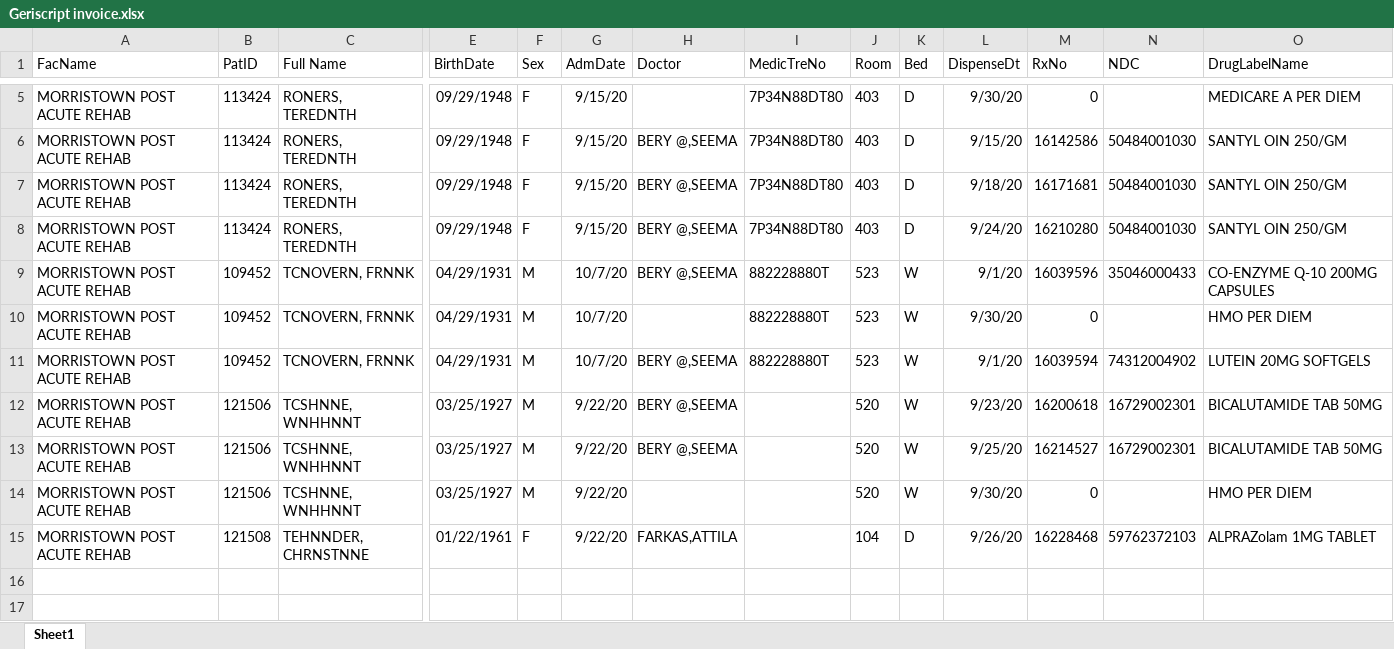
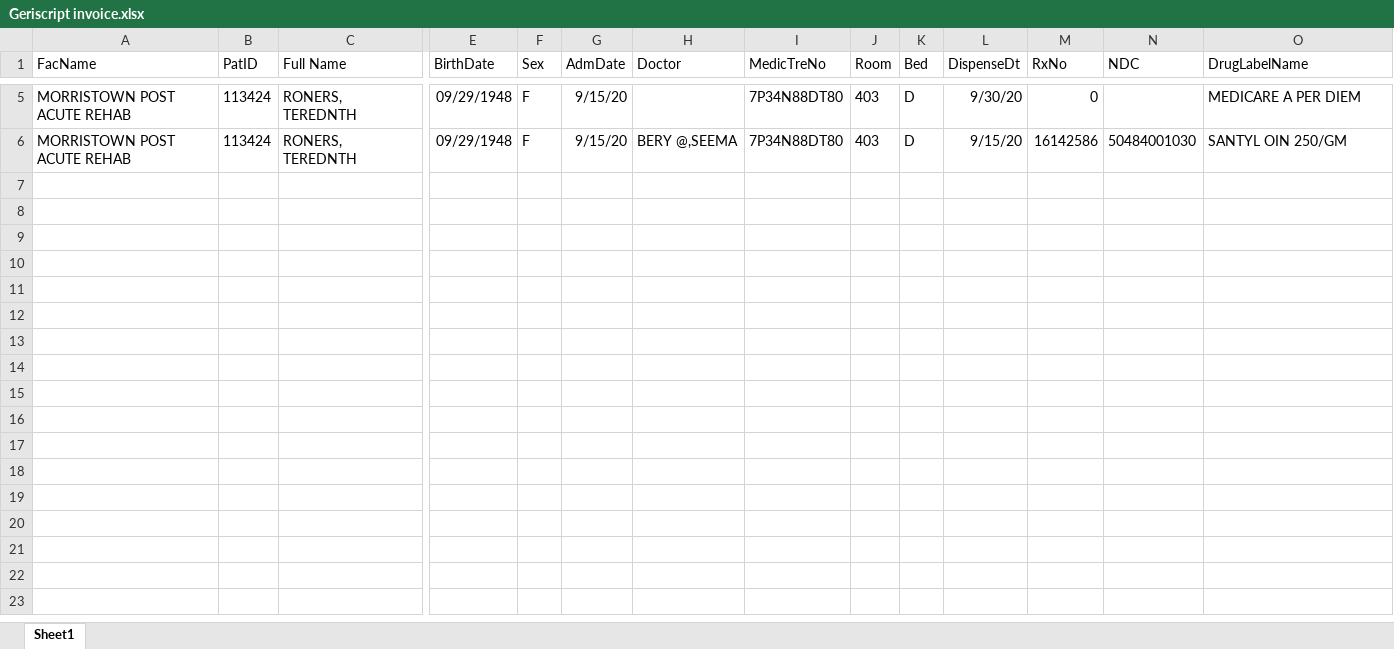
Before and after one commit to yonadav-labs/invoice-processor, an Excel workbook: test_files/Geriscript invoice.xlsx, sheet Sheet1, drawn as a sheet; only a part is shown, gaps mark what is left out; the shorter side is filled out with more unchanged rows; values as stored, in another font and other column widths than the file's, no borders; rows hold the shown columns only; the diff names each change by its address in the sheet, - before the commit and + after, or states it on an @@ line.

```diff
--- a/test_files/Geriscript invoice.xlsx (sheet Sheet1)
+++ b/test_files/Geriscript invoice.xlsx (sheet Sheet1)
-row 7: MORRISTOWN POST ACUTE REHAB | 113424 | RONERS, TEREDNTH | 09/29/1948 | F | 9/15/20 | BERY @,SEEMA | 7P34N88DT80 | 403 | D | 9/18/20 | 16171681 | 50484001030 | SANTYL OIN 250/GM
+row 7: (empty)
-row 8: MORRISTOWN POST ACUTE REHAB | 113424 | RONERS, TEREDNTH | 09/29/1948 | F | 9/15/20 | BERY @,SEEMA | 7P34N88DT80 | 403 | D | 9/24/20 | 16210280 | 50484001030 | SANTYL OIN 250/GM
+row 8: (empty)
-row 9: MORRISTOWN POST ACUTE REHAB | 109452 | TCNOVERN, FRNNK | 04/29/1931 | M | 10/7/20 | BERY @,SEEMA | 882228880T | 523 | W | 9/1/20 | 16039596 | 35046000433 | CO-ENZYME Q-10 200MG CAPSULES
+row 9: (empty)
-row 10: MORRISTOWN POST ACUTE REHAB | 109452 | TCNOVERN, FRNNK | 04/29/1931 | M | 10/7/20 |  | 882228880T | 523 | W | 9/30/20 | 0 |  | HMO PER DIEM
+row 10: (empty)
-row 11: MORRISTOWN POST ACUTE REHAB | 109452 | TCNOVERN, FRNNK | 04/29/1931 | M | 10/7/20 | BERY @,SEEMA | 882228880T | 523 | W | 9/1/20 | 16039594 | 74312004902 | LUTEIN 20MG SOFTGELS
+row 11: (empty)
-row 12: MORRISTOWN POST ACUTE REHAB | 121506 | TCSHNNE, WNHHNNT | 03/25/1927 | M | 9/22/20 | BERY @,SEEMA |  | 520 | W | 9/23/20 | 16200618 | 16729002301 | BICALUTAMIDE TAB 50MG
+row 12: (empty)
-row 13: MORRISTOWN POST ACUTE REHAB | 121506 | TCSHNNE, WNHHNNT | 03/25/1927 | M | 9/22/20 | BERY @,SEEMA |  | 520 | W | 9/25/20 | 16214527 | 16729002301 | BICALUTAMIDE TAB 50MG
+row 13: (empty)
-row 14: MORRISTOWN POST ACUTE REHAB | 121506 | TCSHNNE, WNHHNNT | 03/25/1927 | M | 9/22/20 |  |  | 520 | W | 9/30/20 | 0 |  | HMO PER DIEM
+row 14: (empty)
-row 15: MORRISTOWN POST ACUTE REHAB | 121508 | TEHNNDER, CHRNSTNNE | 01/22/1961 | F | 9/22/20 | FARKAS,ATTILA |  | 104 | D | 9/26/20 | 16228468 | 59762372103 | ALPRAZolam 1MG TABLET
+row 15: (empty)
```
Also changed, not shown: 5 other files.
